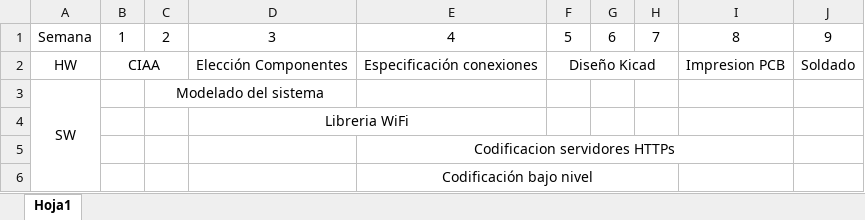
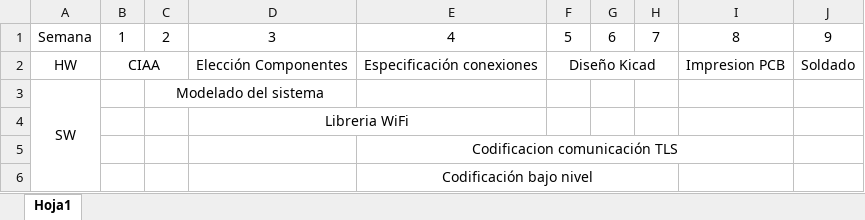
Before and after one commit to RamiroRD/presentacion, an Excel workbook: diagramas/cronograma.xlsx, sheet Hoja1, drawn as a sheet; values as stored, in another font and other column widths than the file's, no borders; the diff names each change by its address in the sheet, - before the commit and + after, or states it on an @@ line.

Commit message:
Arreglos cronograma y varios son HTTP

```diff
--- a/diagramas/cronograma.xlsx (sheet Hoja1)
+++ b/diagramas/cronograma.xlsx (sheet Hoja1)
-E5: Codificacion servidores HTTPs
+E5: Codificacion comunicación TLS
```
Also changed, not shown: 4 other files.
